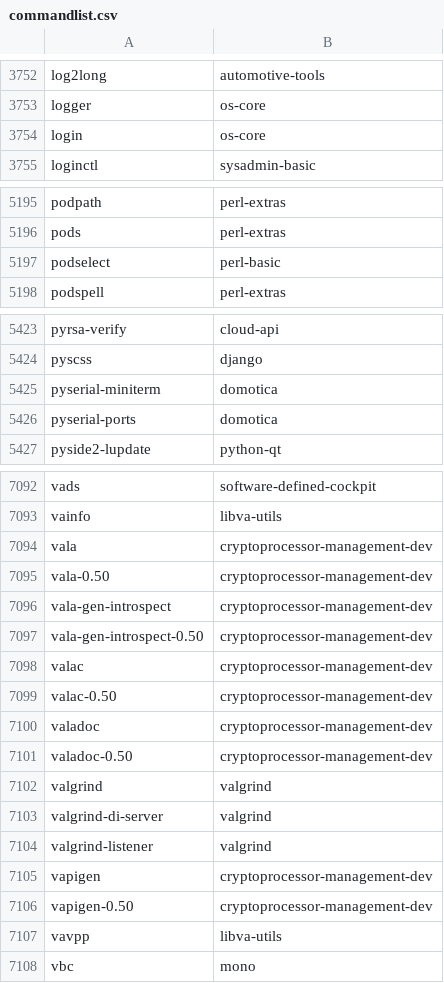
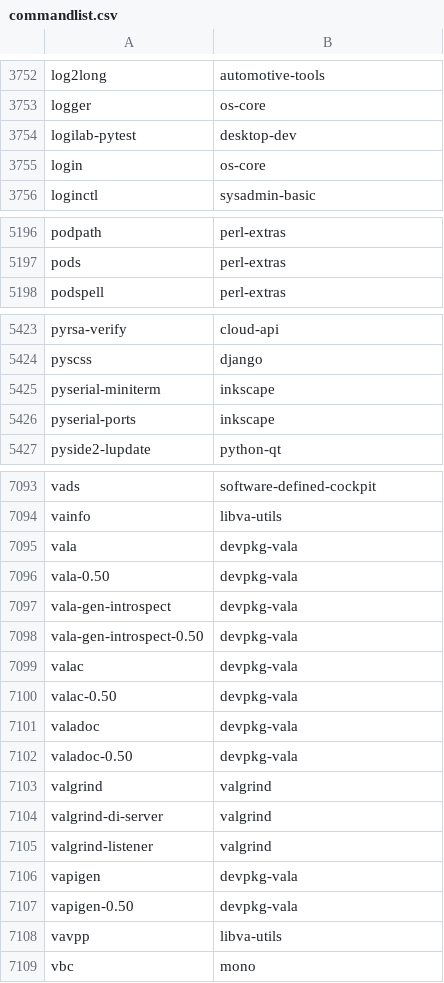
Before and after one commit to clearlinux-pkgs/cnf, a CSV file: commandlist.csv, drawn as a sheet; only a part is shown, gaps mark what is left out; the diff covers the shown part only.

Commit message:
update command list for 34390

```diff
--- a/commandlist.csv
+++ b/commandlist.csv
@@ -3753,2 +3753,3 @@ log2long	automotive-tools
 logger	os-core
+logilab-pytest	desktop-dev
 login	os-core
@@ -5196,3 +5197,2 @@ podpath	perl-extras
 pods	perl-extras
-podselect	perl-basic
 podspell	perl-extras
@@ -5424,4 +5424,4 @@ pyrsa-verify	cloud-api
 pyscss	django
-pyserial-miniterm	domotica
-pyserial-ports	domotica
+pyserial-miniterm	inkscape
+pyserial-ports	inkscape
 pyside2-lupdate	python-qt
@@ -7093,10 +7094,10 @@ vads	software-defined-cockpit
 vainfo	libva-utils
-vala	cryptoprocessor-management-dev
-vala-0.50	cryptoprocessor-management-dev
-vala-gen-introspect	cryptoprocessor-management-dev
-vala-gen-introspect-0.50	cryptoprocessor-management-dev
-valac	cryptoprocessor-management-dev
-valac-0.50	cryptoprocessor-management-dev
-valadoc	cryptoprocessor-management-dev
-valadoc-0.50	cryptoprocessor-management-dev
+vala	devpkg-vala
+vala-0.50	devpkg-vala
+vala-gen-introspect	devpkg-vala
+vala-gen-introspect-0.50	devpkg-vala
+valac	devpkg-vala
+valac-0.50	devpkg-vala
+valadoc	devpkg-vala
+valadoc-0.50	devpkg-vala
 valgrind	valgrind
@@ -7104,4 +7105,4 @@ valgrind-di-server	valgrind
 valgrind-listener	valgrind
-vapigen	cryptoprocessor-management-dev
-vapigen-0.50	cryptoprocessor-management-dev
+vapigen	devpkg-vala
+vapigen-0.50	devpkg-vala
 vavpp	libva-utils
```
Also changed, not shown: 1 added row and 2 edited cells elsewhere in this file, 2 other files.
